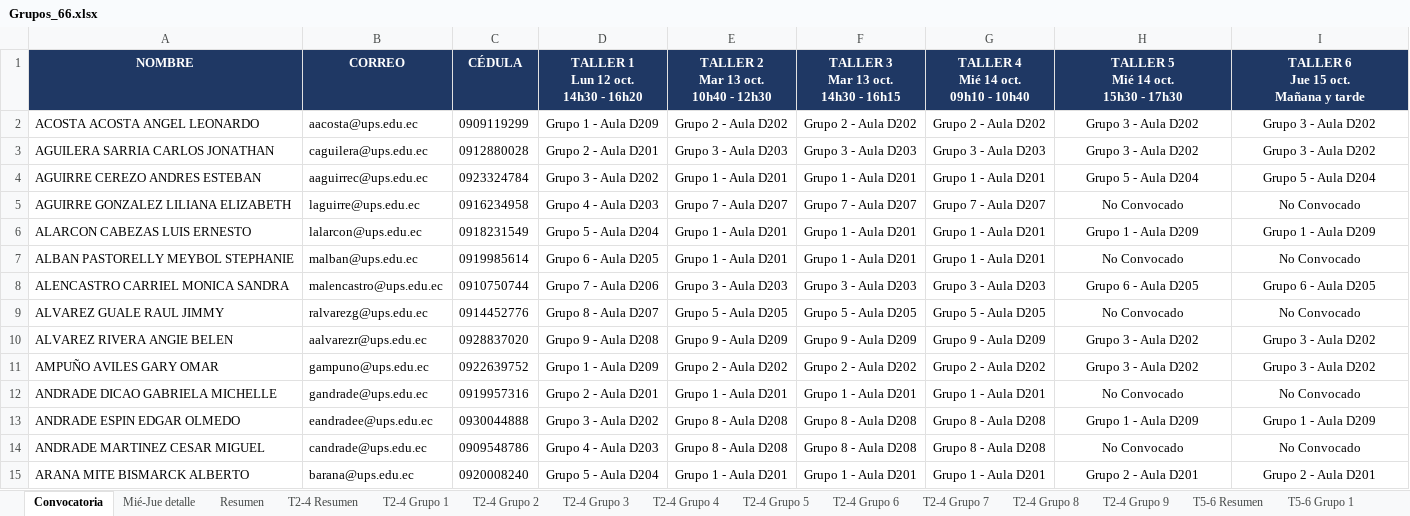
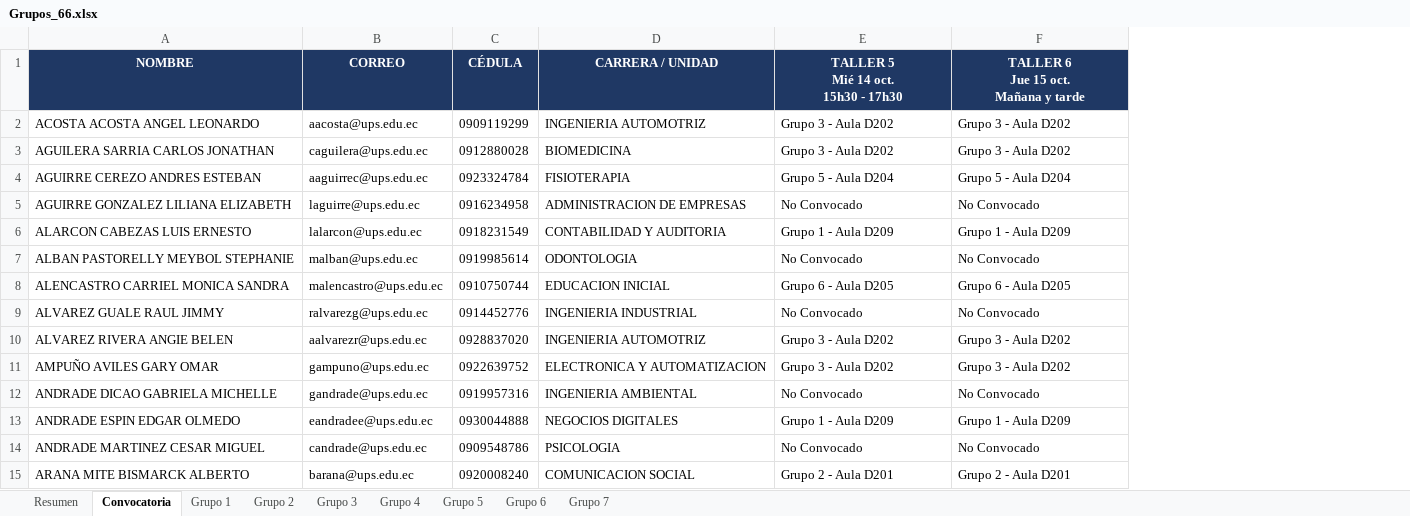
Before and after one commit to santywin/agenda-jfd-69-cue, an Excel workbook: src/assets/data/Grupos_66.xlsx, sheet Convocatoria, drawn as a sheet; only a part is shown; values as stored, in another font and other column widths than the file's, no borders; conditional formats not drawn; removed rows and columns are numbered as before the commit, all else as after; ↵ is a line break in a cell; the diff covers the shown part only; the diff names each change by its address in the sheet, - before the commit and + after, or states it on an @@ line.

Commit message:
Update Grupos_66.xlsx data

```diff
--- a/src/assets/data/Grupos_66.xlsx (sheet Convocatoria)
+++ b/src/assets/data/Grupos_66.xlsx (sheet Convocatoria)
-sheet tab: Mié-Jue detalle
-sheet tab: T2-4 Resumen
-sheet tab: T2-4 Grupo 1
-sheet tab: T2-4 Grupo 2
-sheet tab: T2-4 Grupo 3
-sheet tab: T2-4 Grupo 4
-sheet tab: T2-4 Grupo 5
-sheet tab: T2-4 Grupo 6
-sheet tab: T2-4 Grupo 7
-sheet tab: T2-4 Grupo 8
-sheet tab: T2-4 Grupo 9
-sheet tab: T5-6 Resumen
-sheet tab: T5-6 Grupo 1
+sheet tab: Grupo 1
+sheet tab: Grupo 2
+sheet tab: Grupo 3
+sheet tab: Grupo 4
+sheet tab: Grupo 5
+sheet tab: Grupo 6
+sheet tab: Grupo 7
@@ sheet tab order changed: Resumen | Convocatoria | Grupo 1 | Grupo 2 | Grupo 3 | Grupo 4 | Grupo 5 | Grupo 6 | Grupo 7 @@
-column D, rows 1-15: TALLER 1 ↵ Lun 12 oct. ↵ 14h30 - 16h20 | Grupo 1 - Aula D209 | Grupo 2 - Aula D201 | Grupo 3 - Aula D202 | Grupo 4 - Aula D203 | Grupo 5 - Aula D204 | Grupo 6 - Aula D205 | Grupo 7 - Aula D206 | Grupo 8 - Aula D207 | Grupo 9 - Aula D208 | Grupo 1 - Aula D209 | Grupo 2 - Aula D201 | Grupo 3 - Aula D202 | Grupo 4 - Aula D203 | Grupo 5 - Aula D204
-column E, rows 1-15: TALLER 2 ↵ Mar 13 oct. ↵ 10h40 - 12h30 | Grupo 2 - Aula D202 | Grupo 3 - Aula D203 | Grupo 1 - Aula D201 | Grupo 7 - Aula D207 | Grupo 1 - Aula D201 | Grupo 1 - Aula D201 | Grupo 3 - Aula D203 | Grupo 5 - Aula D205 | Grupo 9 - Aula D209 | Grupo 2 - Aula D202 | Grupo 1 - Aula D201 | Grupo 8 - Aula D208 | Grupo 8 - Aula D208 | Grupo 1 - Aula D201
-column F, rows 1-15: TALLER 3 ↵ Mar 13 oct. ↵ 14h30 - 16h15 | Grupo 2 - Aula D202 | Grupo 3 - Aula D203 | Grupo 1 - Aula D201 | Grupo 7 - Aula D207 | Grupo 1 - Aula D201 | Grupo 1 - Aula D201 | Grupo 3 - Aula D203 | Grupo 5 - Aula D205 | Grupo 9 - Aula D209 | Grupo 2 - Aula D202 | Grupo 1 - Aula D201 | Grupo 8 - Aula D208 | Grupo 8 - Aula D208 | Grupo 1 - Aula D201
-column G, rows 1-15: TALLER 4 ↵ Mié 14 oct. ↵ 09h10 - 10h40 | Grupo 2 - Aula D202 | Grupo 3 - Aula D203 | Grupo 1 - Aula D201 | Grupo 7 - Aula D207 | Grupo 1 - Aula D201 | Grupo 1 - Aula D201 | Grupo 3 - Aula D203 | Grupo 5 - Aula D205 | Grupo 9 - Aula D209 | Grupo 2 - Aula D202 | Grupo 1 - Aula D201 | Grupo 8 - Aula D208 | Grupo 8 - Aula D208 | Grupo 1 - Aula D201
+column D (CARRERA / UNIDAD), rows 2-15: INGENIERIA AUTOMOTRIZ | BIOMEDICINA | FISIOTERAPIA | ADMINISTRACION DE EMPRESAS | CONTABILIDAD Y AUDITORIA | ODONTOLOGIA | EDUCACION INICIAL | INGENIERIA INDUSTRIAL | INGENIERIA AUTOMOTRIZ | ELECTRONICA Y AUTOMATIZACION | INGENIERIA AMBIENTAL | NEGOCIOS DIGITALES | PSICOLOGIA | COMUNICACION SOCIAL
-E2:F15 alignment: center
+E2:F15 alignment: left
```
Also changed, not shown: cell formats elsewhere in this sheet, sheet Resumen, other sheet tabs, formulas that keep their value.
